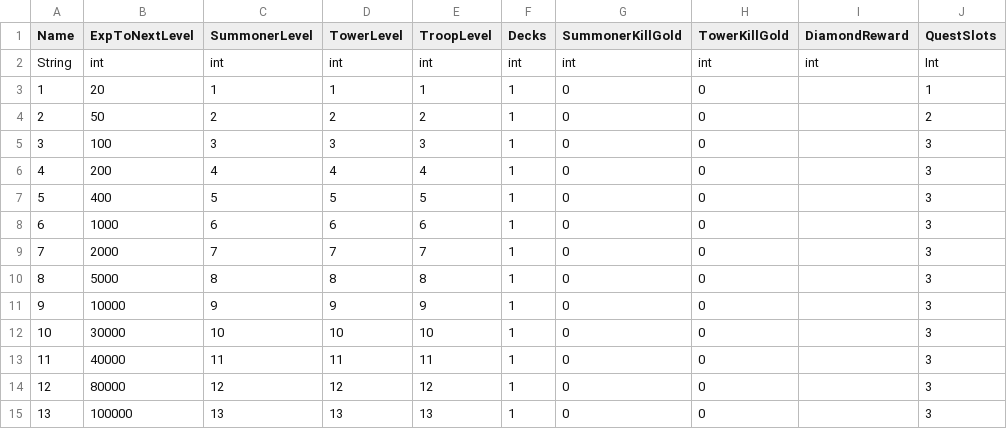
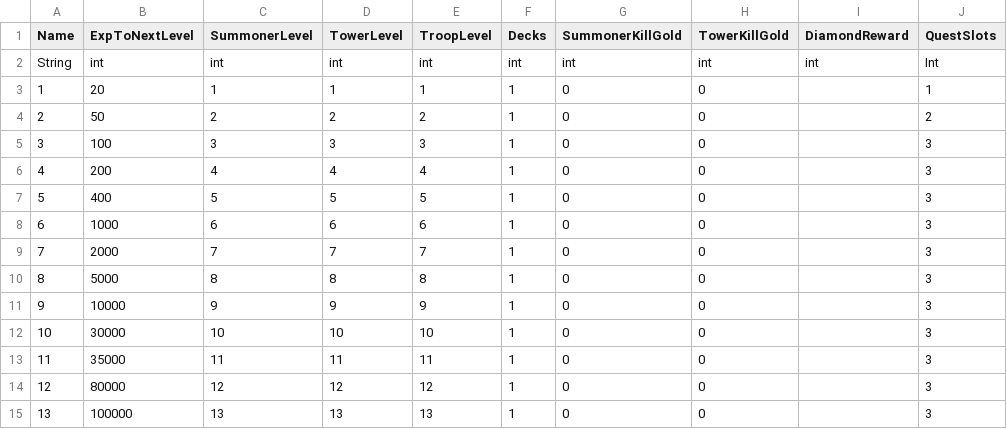
Before and after one commit to smlbiobot/cr-csv, a CSV file: assets/csv_logic/exp_levels.csv, drawn as a sheet.

Commit message:
Update exp_levels.csv

```diff
--- a/assets/csv_logic/exp_levels.csv
+++ b/assets/csv_logic/exp_levels.csv
@@ -12,3 +12,3 @@ String,int,int,int,int,int,int,int,int,Int
 10,30000,10,10,10,1,0,0,,3
-11,40000,11,11,11,1,0,0,,3
+11,35000,11,11,11,1,0,0,,3
 12,80000,12,12,12,1,0,0,,3
```
